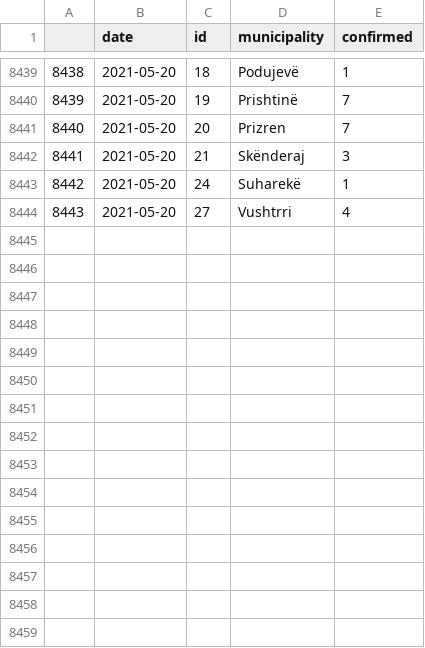
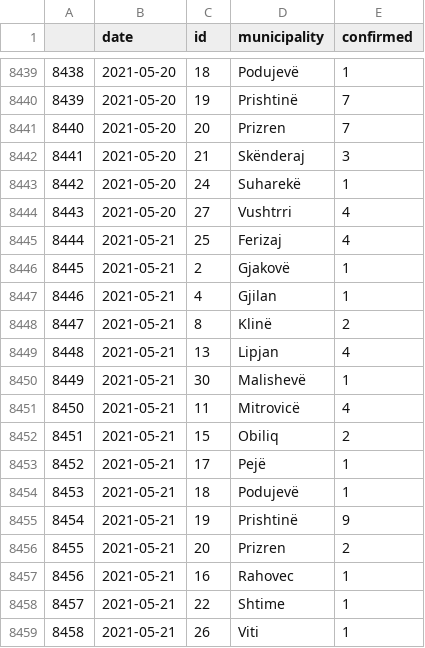
Before and after one commit to KushtrimVisoka/datasets, a CSV file: covid19kosovo_timeseries_municipality.csv, drawn as a sheet; only a part is shown, gaps mark what is left out.

```diff
--- a/covid19kosovo_timeseries_municipality.csv
+++ b/covid19kosovo_timeseries_municipality.csv
@@ -8444 +8444,16 @@
 "8443",2021-05-20,"27","Vushtrri",4
+"8444",2021-05-21,"25","Ferizaj",4
+"8445",2021-05-21,"2","Gjakovë",1
+"8446",2021-05-21,"4","Gjilan",1
+"8447",2021-05-21,"8","Klinë",2
+"8448",2021-05-21,"13","Lipjan",4
+"8449",2021-05-21,"30","Malishevë",1
+"8450",2021-05-21,"11","Mitrovicë",4
+"8451",2021-05-21,"15","Obiliq",2
+"8452",2021-05-21,"17","Pejë",1
+"8453",2021-05-21,"18","Podujevë",1
+"8454",2021-05-21,"19","Prishtinë",9
+"8455",2021-05-21,"20","Prizren",2
+"8456",2021-05-21,"16","Rahovec",1
+"8457",2021-05-21,"22","Shtime",1
+"8458",2021-05-21,"26","Viti",1
```
Also changed, not shown: covid19kosovo_timeseries.csv, 1 other file.
